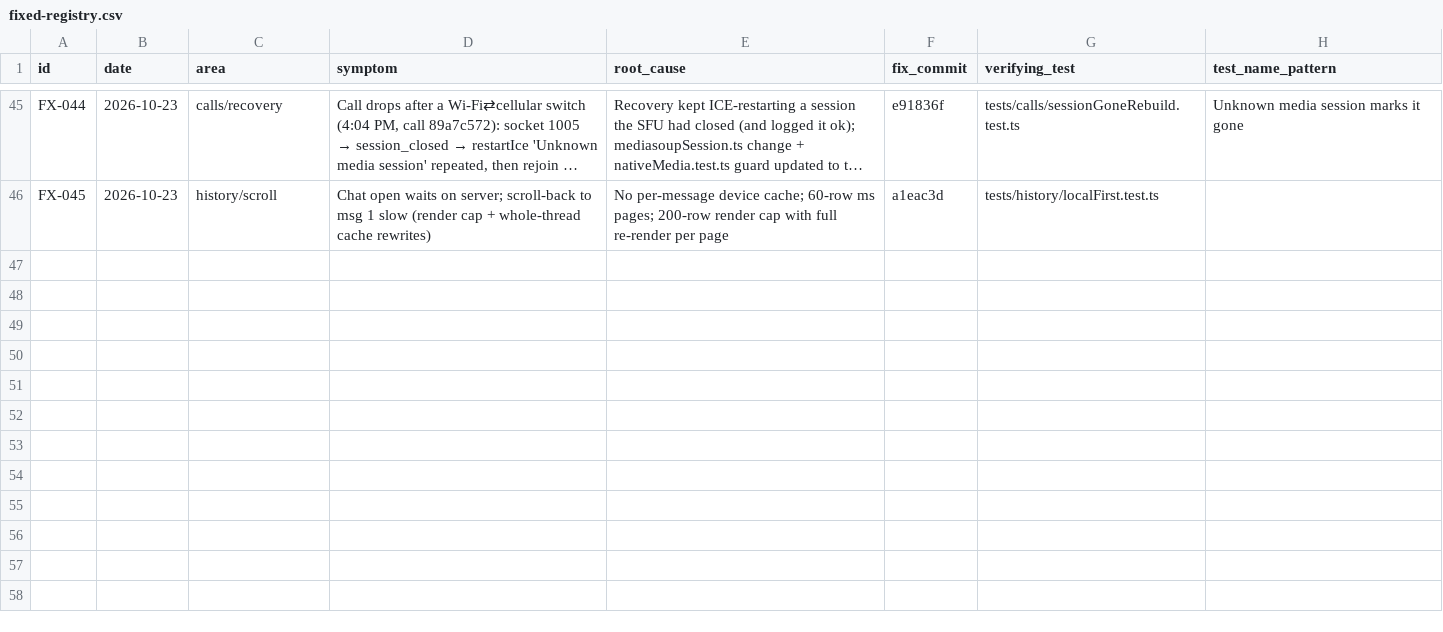
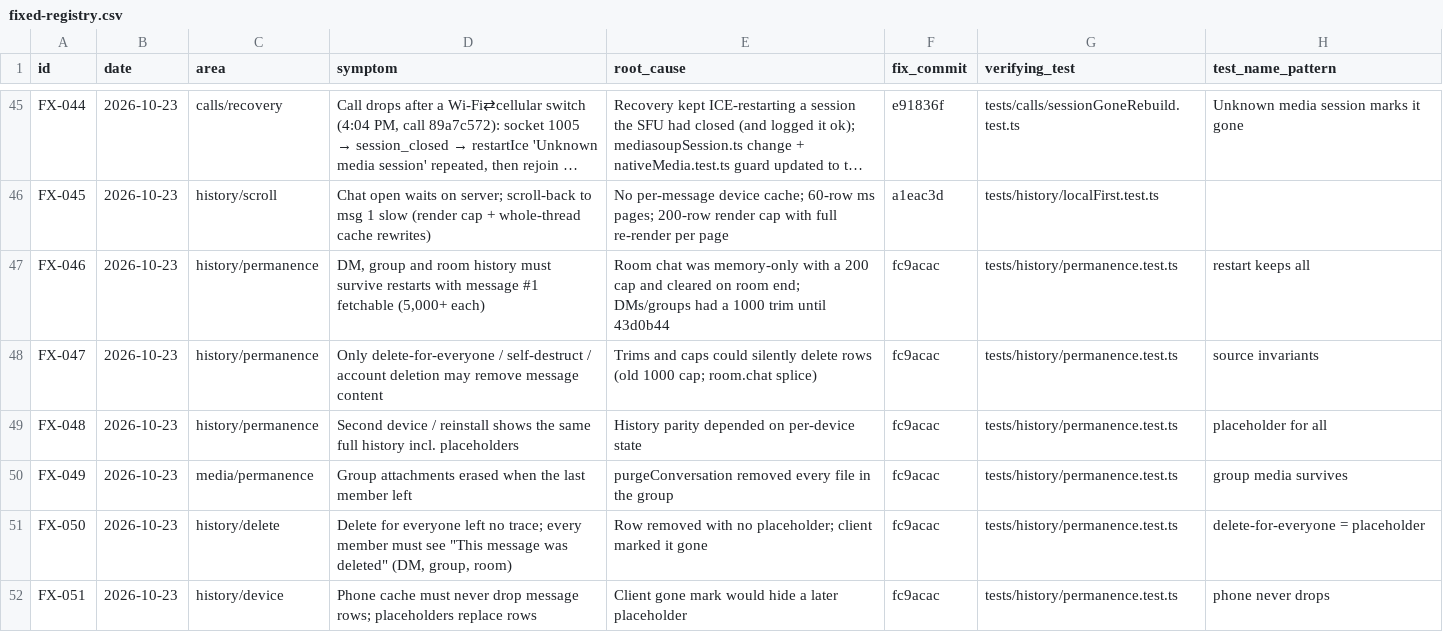
Before and after one commit to donnydey22/openlounge, a CSV file: docs/fixed-registry.csv, drawn as a sheet; only a part is shown, gaps mark what is left out; long unchanged cells end in …; the diff names each change by its address in the sheet, - before the commit and + after, or states it on an @@ line.

Commit message:
registry: FX-046..051 message permanence -> fc9acac; npm run test:permanence

```diff
--- a/docs/fixed-registry.csv
+++ b/docs/fixed-registry.csv
+row 47: FX-046 | 2026-10-23 | history/permanence | DM, group and room history must survive restarts with message #1 fetchable (5,000+ each) | Room chat was memory-only with a 200 cap and cleared on room end; DMs/groups had a 1000 trim until 43d0b44 | fc9acac | tests/history/permanence.test.ts | restart keeps all
+row 48: FX-047 | 2026-10-23 | history/permanence | Only delete-for-everyone / self-destruct / account deletion may remove message content | Trims and caps could silently delete rows (old 1000 cap; room.chat splice) | fc9acac | tests/history/permanence.test.ts | source invariants
+row 49: FX-048 | 2026-10-23 | history/permanence | Second device / reinstall shows the same full history incl. placeholders | History parity depended on per-device state | fc9acac | tests/history/permanence.test.ts | placeholder for all
+row 50: FX-049 | 2026-10-23 | media/permanence | Group attachments erased when the last member left | purgeConversation removed every file in the group | fc9acac | tests/history/permanence.test.ts | group media survives
+row 51: FX-050 | 2026-10-23 | history/delete | Delete for everyone left no trace; every member must see "This message was deleted" (DM, group, room) | Row removed with no placeholder; client marked it gone | fc9acac | tests/history/permanence.test.ts | delete-for-everyone = placeholder
+row 52: FX-051 | 2026-10-23 | history/device | Phone cache must never drop message rows; placeholders replace rows | Client gone mark would hide a later placeholder | fc9acac | tests/history/permanence.test.ts | phone never drops
```
Also changed, not shown: 1 other file.
